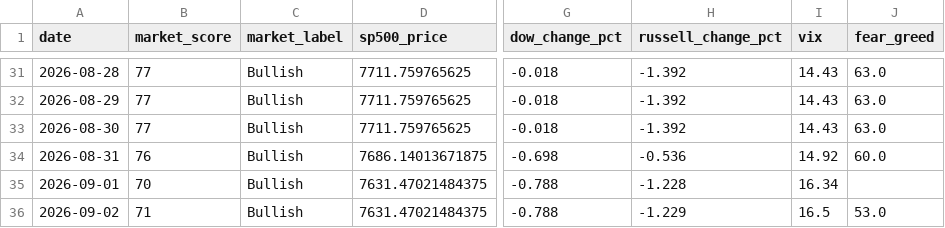
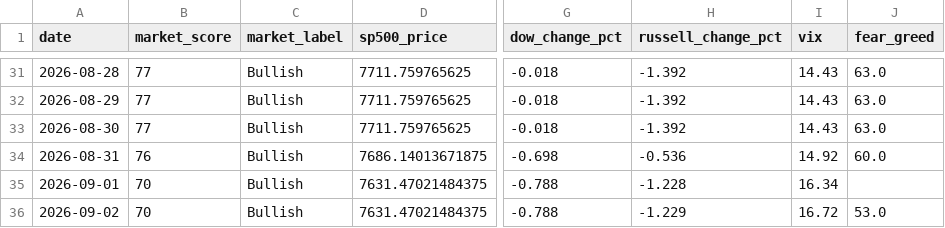
Before and after one commit to agent22793/market-dashboard, a CSV file: data/history.csv, drawn as a sheet; only a part is shown, gaps mark what is left out; the diff names each change by its address in the sheet, - before the commit and + after, or states it on an @@ line.

```diff
--- a/data/history.csv
+++ b/data/history.csv
-B36 (market_score): 71
+B36 (market_score): 70
-I36 (vix): 16.5
+I36 (vix): 16.72
```
Also changed, not shown: 1 other file.
